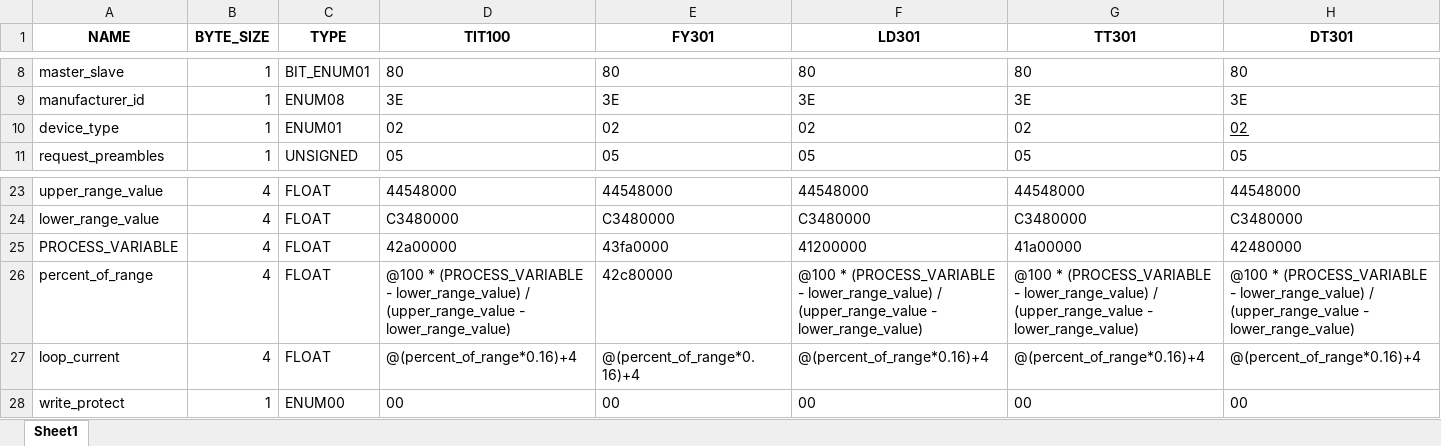
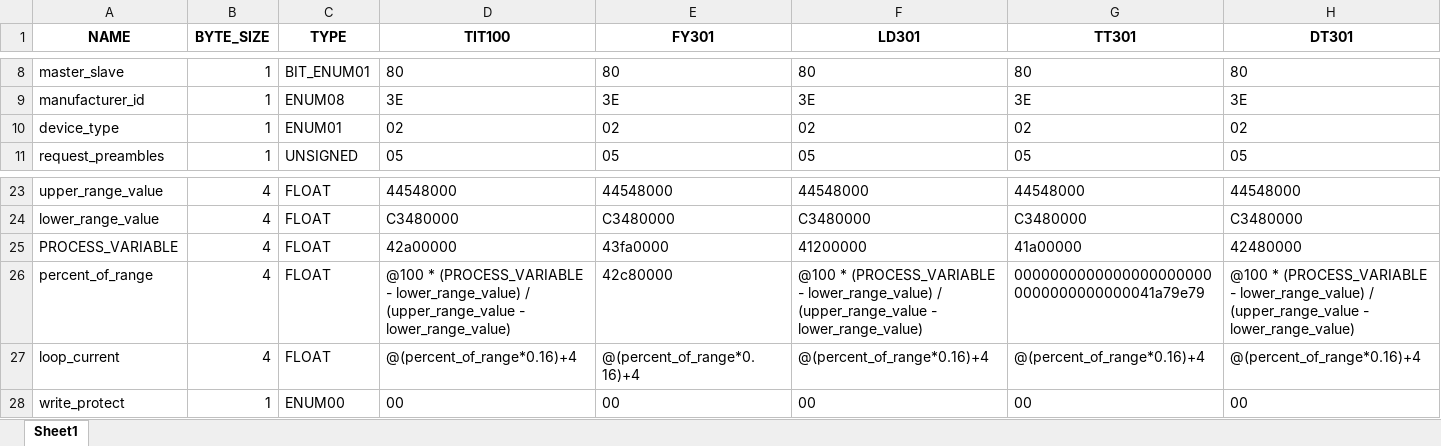
Before and after one commit to josuemoraisgh/EININDII00_ProcessSimul, an Excel workbook: db/dados.xlsx, sheet Sheet1, drawn as a sheet; only a part is shown, gaps mark what is left out; values as stored, in another font and other column widths than the file's, no borders; the diff names each change by its address in the sheet, - before the commit and + after, or states it on an @@ line.

Commit message:
refactor hrt_type.py

```diff
--- a/db/dados.xlsx (sheet Sheet1)
+++ b/db/dados.xlsx (sheet Sheet1)
-H10 underline: on
+H10 underline: off
-G26 (TT301): @100 * (PROCESS_VARIABLE - lower_range_value) / (upper_range_value - lower_range_value)
+G26 (TT301): 00000000000000000000000000000000000041a79e79
```
Also changed, not shown: 4 other files.
